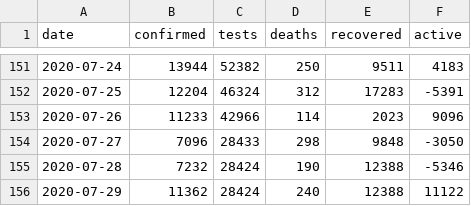
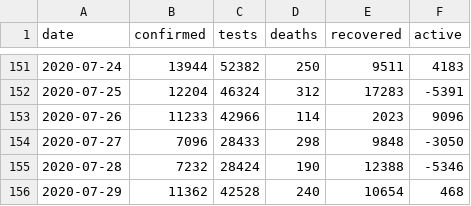
Before and after one commit to SimonRosen173/Covid19SAData, a CSV file: data/all_daily_data.csv, drawn as a sheet; only a part is shown, gaps mark what is left out.

Commit message:
[auto] Data updated - 2020-07-30 23:59:36.57

```diff
--- a/data/all_daily_data.csv
+++ b/data/all_daily_data.csv
@@ -155,2 +155,2 @@ date,confirmed,tests,deaths,recovered,active
 2020-07-28,7232,28424,190,12388,-5346
-2020-07-29,11362,28424,240,12388,11122
+2020-07-29,11362,42528,240,10654,468
```
Also changed, not shown: data/all_cum_data.csv, data/gen_data.csv, 32 other files.
